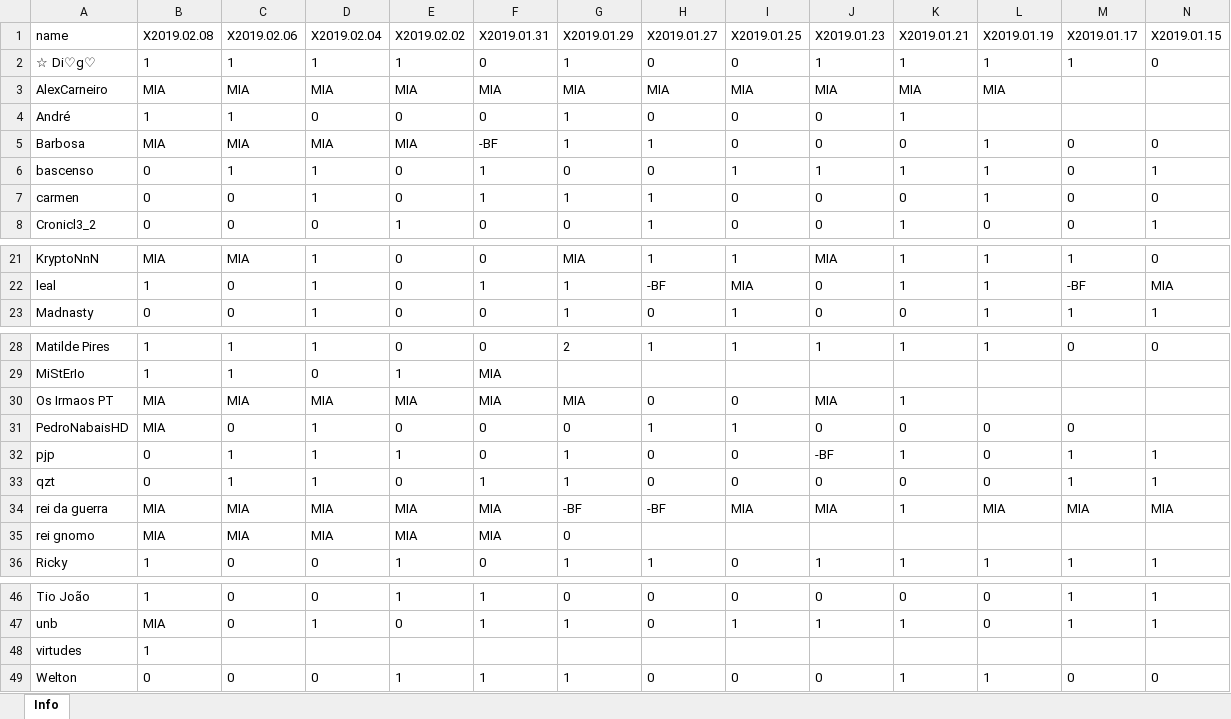
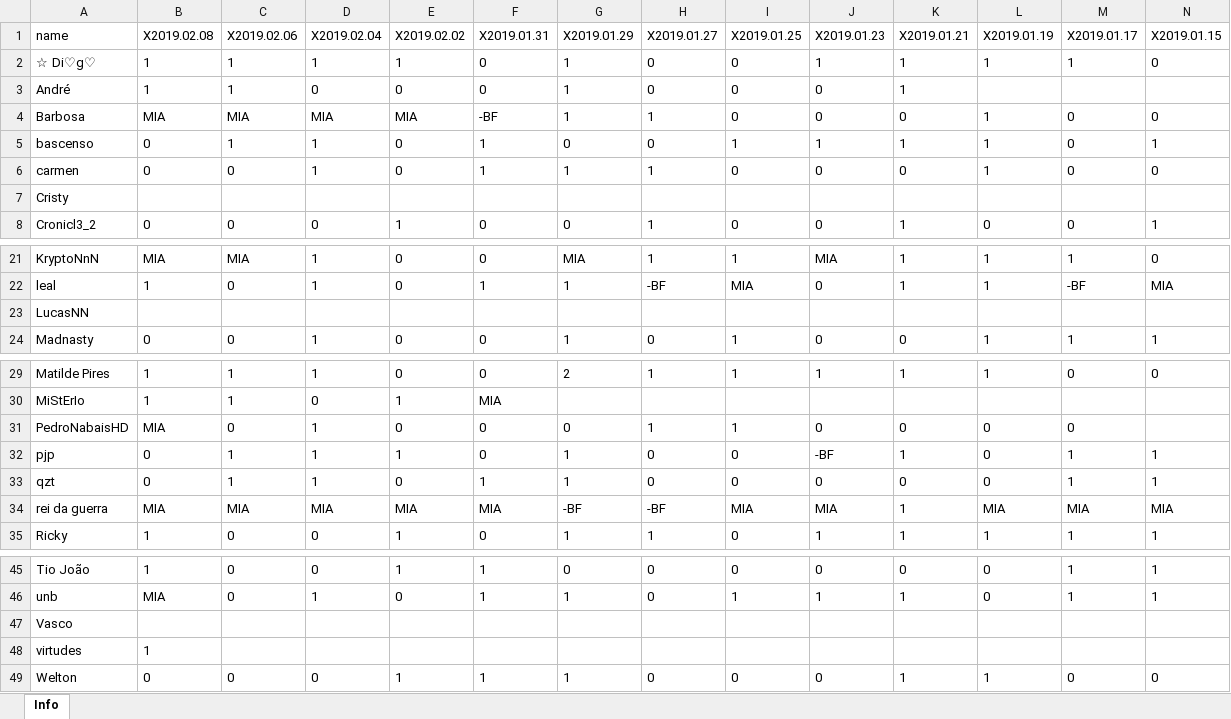
Before and after one commit to bascenso/alkateia, an Excel workbook: docs/data/warmap.xlsx, sheet Info, drawn as a sheet; only a part is shown, gaps mark what is left out; values as stored, in another font and other column widths than the file's, no borders; removed rows and columns are numbered as before the commit, all else as after; rows hold the shown columns only; the diff names each change by its address in the sheet, - before the commit and + after, or states it on an @@ line.

Commit message:
Data update

```diff
--- a/docs/data/warmap.xlsx (sheet Info)
+++ b/docs/data/warmap.xlsx (sheet Info)
-row 3: AlexCarneiro | MIA | MIA | MIA | MIA | MIA | MIA | MIA | MIA | MIA | MIA | MIA
+row 7: Cristy
+row 23: LucasNN
-row 30: Os Irmaos PT | MIA | MIA | MIA | MIA | MIA | MIA | 0 | 0 | MIA | 1
-row 35: rei gnomo | MIA | MIA | MIA | MIA | MIA | 0
+row 47: Vasco
```
Also changed, not shown: docs/data/memberstats.xlsx, docs/data/warstats.xlsx, 9 other files.
